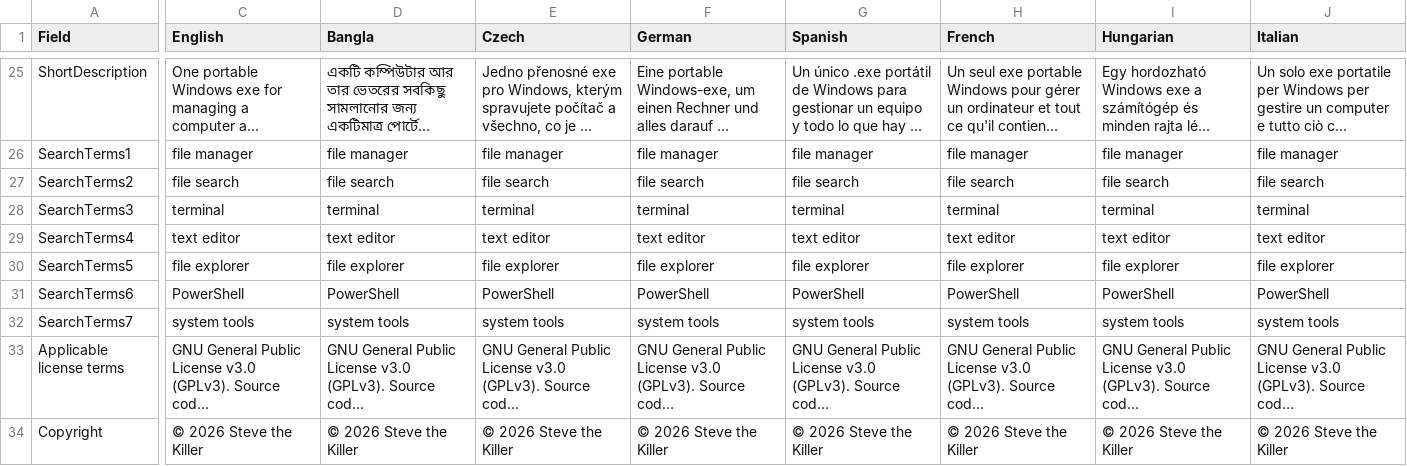
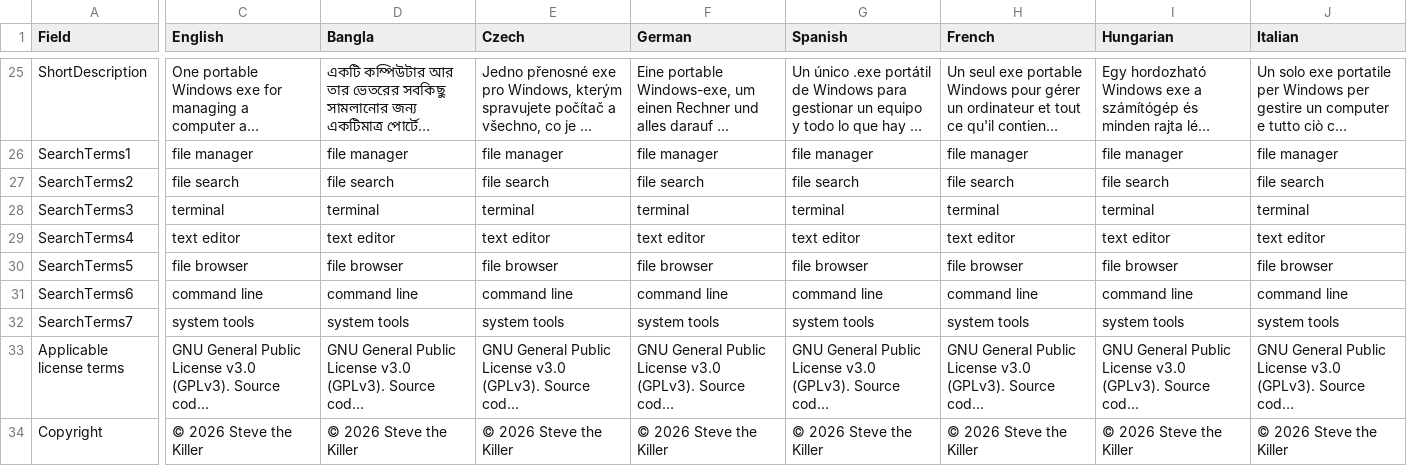
Before and after one commit to SteveTheKiller/KillerShell, a CSV file: store/KillerShell-Store-listing.csv, drawn as a sheet; only a part is shown, gaps mark what is left out; long unchanged cells end in …; the diff covers the shown part only; the diff names each change by its address in the sheet, - before the commit and + after, or states it on an @@ line.

Commit message:
v1.5.0: Replace the PowerShell and file explorer Store search terms with command line and file browser

```diff
--- a/store/KillerShell-Store-listing.csv
+++ b/store/KillerShell-Store-listing.csv
-C30 (English): file explorer
+C30 (English): file browser
-D30 (Bangla): file explorer
+D30 (Bangla): file browser
-E30 (Czech): file explorer
+E30 (Czech): file browser
-F30 (German): file explorer
+F30 (German): file browser
-G30 (Spanish): file explorer
+G30 (Spanish): file browser
-H30 (French): file explorer
+H30 (French): file browser
-I30 (Hungarian): file explorer
+I30 (Hungarian): file browser
-J30 (Italian): file explorer
+J30 (Italian): file browser
-C31 (English): PowerShell
+C31 (English): command line
-D31 (Bangla): PowerShell
+D31 (Bangla): command line
-E31 (Czech): PowerShell
+E31 (Czech): command line
-F31 (German): PowerShell
+F31 (German): command line
-G31 (Spanish): PowerShell
+G31 (Spanish): command line
-H31 (French): PowerShell
+H31 (French): command line
-I31 (Hungarian): PowerShell
+I31 (Hungarian): command line
-J31 (Italian): PowerShell
+J31 (Italian): command line
```
Also changed, not shown: 22 edited cells elsewhere in this file.
